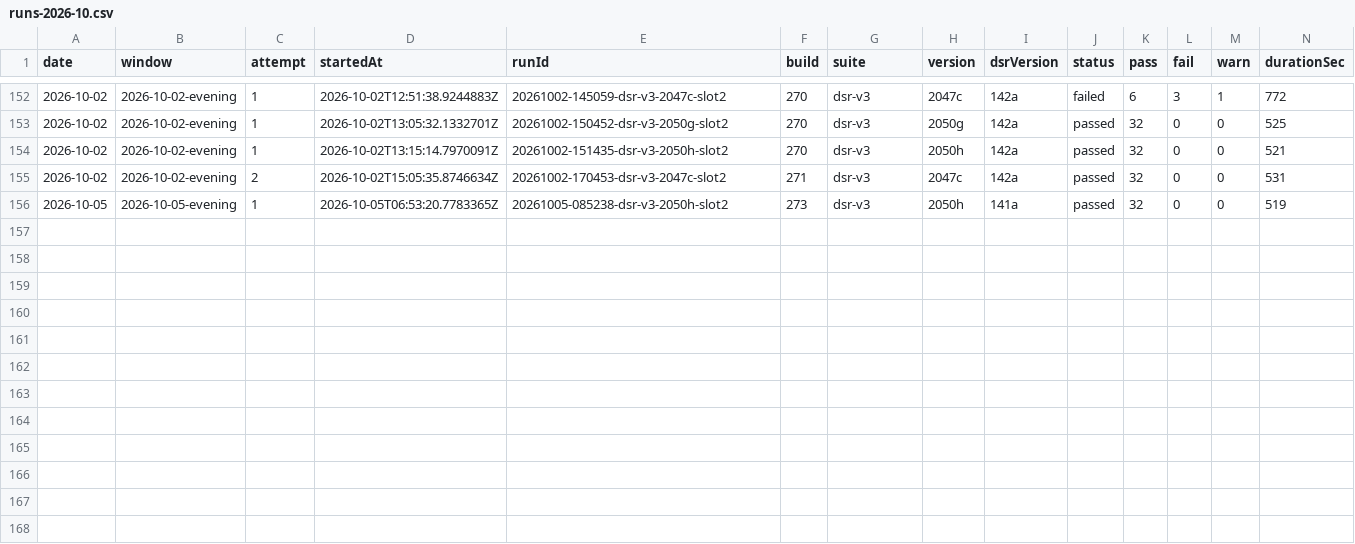
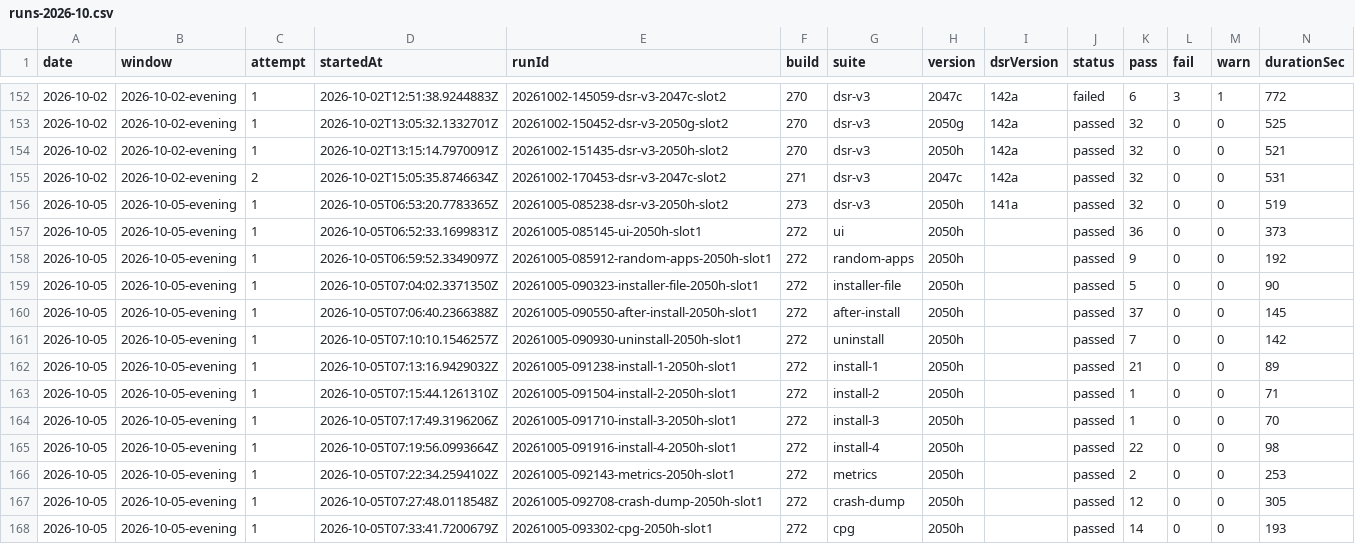
Before and after one commit to FastCorporatoin/report, a CSV file: kpi/runs-2026-10.csv, drawn as a sheet; only a part is shown, gaps mark what is left out; the diff names each change by its address in the sheet, - before the commit and + after, or states it on an @@ line.

Commit message:
AQA KPI 2026-10-05-evening

```diff
--- a/kpi/runs-2026-10.csv
+++ b/kpi/runs-2026-10.csv
+row 157: 2026-10-05 | 2026-10-05-evening | 1 | 2026-10-05T06:52:33.1699831Z | 20261005-085145-ui-2050h-slot1 | 272 | ui | 2050h |  | passed | 36 | 0 | 0 | 373
+row 158: 2026-10-05 | 2026-10-05-evening | 1 | 2026-10-05T06:59:52.3349097Z | 20261005-085912-random-apps-2050h-slot1 | 272 | random-apps | 2050h |  | passed | 9 | 0 | 0 | 192
+row 159: 2026-10-05 | 2026-10-05-evening | 1 | 2026-10-05T07:04:02.3371350Z | 20261005-090323-installer-file-2050h-slot1 | 272 | installer-file | 2050h |  | passed | 5 | 0 | 0 | 90
+row 160: 2026-10-05 | 2026-10-05-evening | 1 | 2026-10-05T07:06:40.2366388Z | 20261005-090550-after-install-2050h-slot1 | 272 | after-install | 2050h |  | passed | 37 | 0 | 0 | 145
+row 161: 2026-10-05 | 2026-10-05-evening | 1 | 2026-10-05T07:10:10.1546257Z | 20261005-090930-uninstall-2050h-slot1 | 272 | uninstall | 2050h |  | passed | 7 | 0 | 0 | 142
+row 162: 2026-10-05 | 2026-10-05-evening | 1 | 2026-10-05T07:13:16.9429032Z | 20261005-091238-install-1-2050h-slot1 | 272 | install-1 | 2050h |  | passed | 21 | 0 | 0 | 89
+row 163: 2026-10-05 | 2026-10-05-evening | 1 | 2026-10-05T07:15:44.1261310Z | 20261005-091504-install-2-2050h-slot1 | 272 | install-2 | 2050h |  | passed | 1 | 0 | 0 | 71
+row 164: 2026-10-05 | 2026-10-05-evening | 1 | 2026-10-05T07:17:49.3196206Z | 20261005-091710-install-3-2050h-slot1 | 272 | install-3 | 2050h |  | passed | 1 | 0 | 0 | 70
+row 165: 2026-10-05 | 2026-10-05-evening | 1 | 2026-10-05T07:19:56.0993664Z | 20261005-091916-install-4-2050h-slot1 | 272 | install-4 | 2050h |  | passed | 22 | 0 | 0 | 98
+row 166: 2026-10-05 | 2026-10-05-evening | 1 | 2026-10-05T07:22:34.2594102Z | 20261005-092143-metrics-2050h-slot1 | 272 | metrics | 2050h |  | passed | 2 | 0 | 0 | 253
+row 167: 2026-10-05 | 2026-10-05-evening | 1 | 2026-10-05T07:27:48.0118548Z | 20261005-092708-crash-dump-2050h-slot1 | 272 | crash-dump | 2050h |  | passed | 12 | 0 | 0 | 305
+row 168: 2026-10-05 | 2026-10-05-evening | 1 | 2026-10-05T07:33:41.7200679Z | 20261005-093302-cpg-2050h-slot1 | 272 | cpg | 2050h |  | passed | 14 | 0 | 0 | 193
```
Also changed, not shown: kpi/metrics-2026-10.csv, 7 other files.
